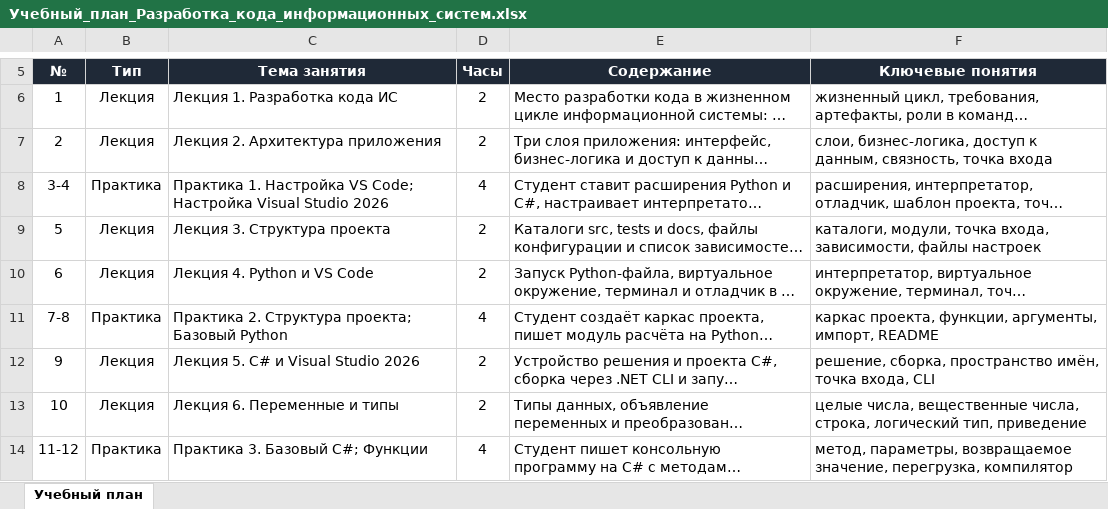
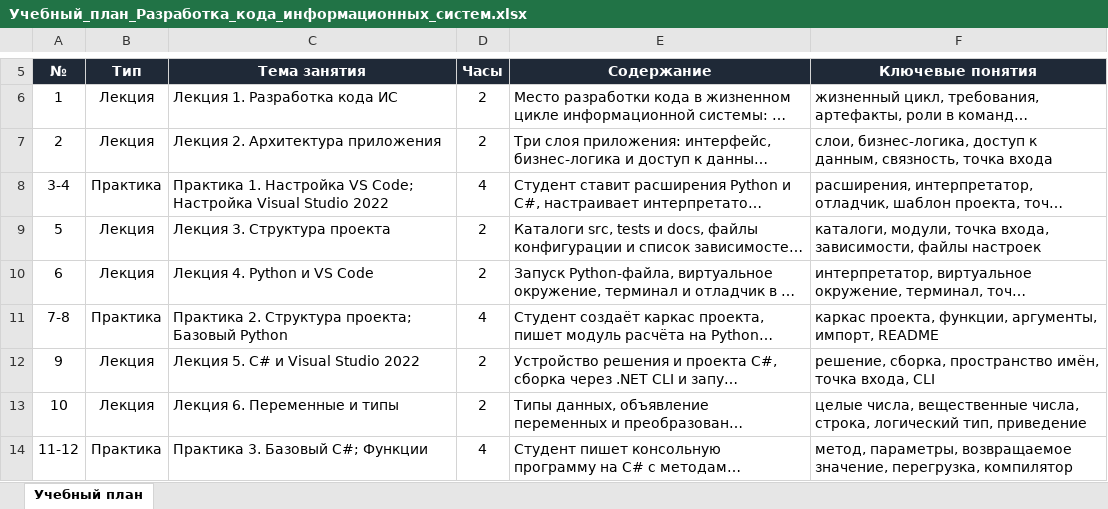
Before and after one commit to d1m40fficial/MDK.06.03, an Excel workbook: courses/3/is-code/dist/Учебный_план_Разработка_кода_информационных_систем.xlsx, sheet Учебный план, drawn as a sheet; only a part is shown, gaps mark what is left out; long unchanged cells end in …; values as stored, in another font and other column widths than the file's, no borders; the diff names each change by its address in the sheet, - before the commit and + after, or states it on an @@ line.

```diff
--- a/courses/3/is-code/dist/Учебный_план_Разработка_кода_информационных_систем.xlsx (sheet Учебный план)
+++ b/courses/3/is-code/dist/Учебный_план_Разработка_кода_информационных_систем.xlsx (sheet Учебный план)
-C8 (Тема занятия): …Visual Studio 2026
+C8 (Тема занятия): …Visual Studio 2022
-C12 (Тема занятия): Лекция 5. C# и Visual Studio 2026
+C12 (Тема занятия): Лекция 5. C# и Visual Studio 2022
```
Also changed, not shown: courses/2/dev-tools/dist/Учебный_план_Инструментальные_средства_разработки_ПО.xlsx, docs/2/dev-tools/Учебный_план_Инструментальные_средства_разработки_ПО.xlsx, 16 other files.
